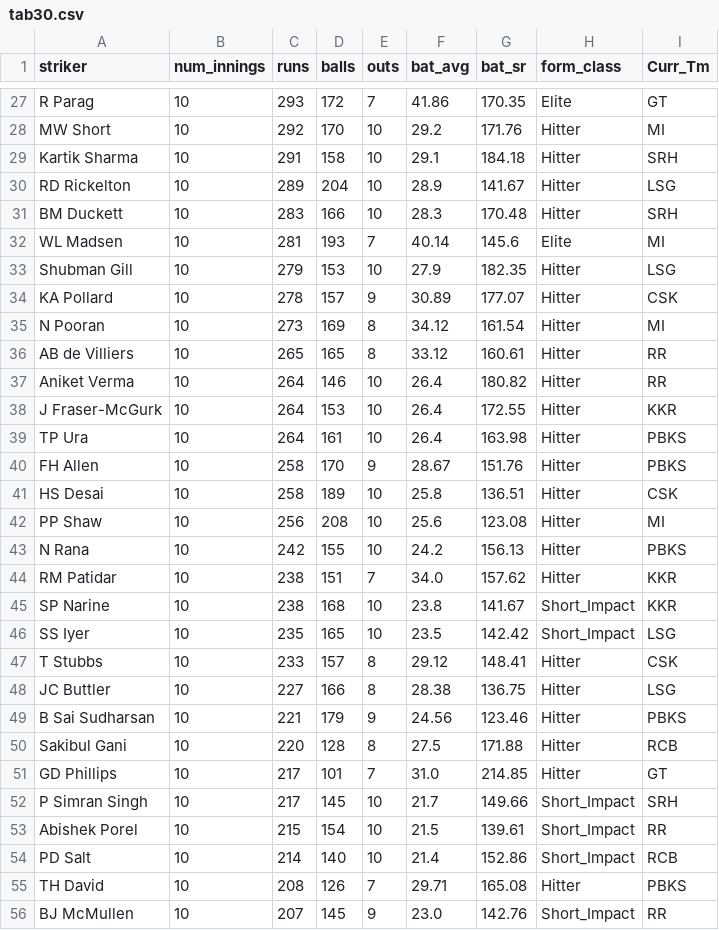
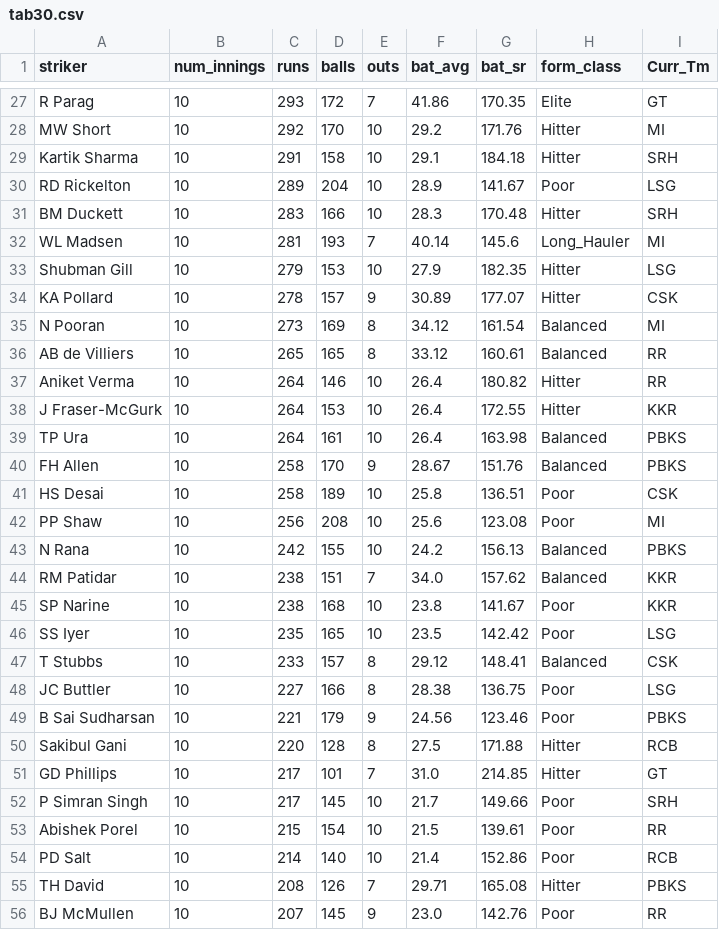
Before and after one commit to RoumyaDas/SPL, a CSV file: SPL/data/special_stats/tab30.csv, drawn as a sheet; only a part is shown, gaps mark what is left out; the diff covers the shown part only.

Commit message:
form class update

```diff
--- a/SPL/data/special_stats/tab30.csv
+++ b/SPL/data/special_stats/tab30.csv
@@ -29,28 +29,28 @@ MW Short,10,292,170,10,29.2,171.76,Hitter,MI
 Kartik Sharma,10,291,158,10,29.1,184.18,Hitter,SRH
-RD Rickelton,10,289,204,10,28.9,141.67,Hitter,LSG
+RD Rickelton,10,289,204,10,28.9,141.67,Poor,LSG
 BM Duckett,10,283,166,10,28.3,170.48,Hitter,SRH
-WL Madsen,10,281,193,7,40.14,145.6,Elite,MI
+WL Madsen,10,281,193,7,40.14,145.6,Long_Hauler,MI
 Shubman Gill,10,279,153,10,27.9,182.35,Hitter,LSG
 KA Pollard,10,278,157,9,30.89,177.07,Hitter,CSK
-N Pooran,10,273,169,8,34.12,161.54,Hitter,MI
-AB de Villiers,10,265,165,8,33.12,160.61,Hitter,RR
+N Pooran,10,273,169,8,34.12,161.54,Balanced,MI
+AB de Villiers,10,265,165,8,33.12,160.61,Balanced,RR
 Aniket Verma,10,264,146,10,26.4,180.82,Hitter,RR
 J Fraser-McGurk,10,264,153,10,26.4,172.55,Hitter,KKR
-TP Ura,10,264,161,10,26.4,163.98,Hitter,PBKS
-FH Allen,10,258,170,9,28.67,151.76,Hitter,PBKS
-HS Desai,10,258,189,10,25.8,136.51,Hitter,CSK
-PP Shaw,10,256,208,10,25.6,123.08,Hitter,MI
-N Rana,10,242,155,10,24.2,156.13,Hitter,PBKS
-RM Patidar,10,238,151,7,34.0,157.62,Hitter,KKR
-SP Narine,10,238,168,10,23.8,141.67,Short_Impact,KKR
-SS Iyer,10,235,165,10,23.5,142.42,Short_Impact,LSG
-T Stubbs,10,233,157,8,29.12,148.41,Hitter,CSK
-JC Buttler,10,227,166,8,28.38,136.75,Hitter,LSG
-B Sai Sudharsan,10,221,179,9,24.56,123.46,Hitter,PBKS
+TP Ura,10,264,161,10,26.4,163.98,Balanced,PBKS
+FH Allen,10,258,170,9,28.67,151.76,Balanced,PBKS
+HS Desai,10,258,189,10,25.8,136.51,Poor,CSK
+PP Shaw,10,256,208,10,25.6,123.08,Poor,MI
+N Rana,10,242,155,10,24.2,156.13,Balanced,PBKS
+RM Patidar,10,238,151,7,34.0,157.62,Balanced,KKR
+SP Narine,10,238,168,10,23.8,141.67,Poor,KKR
+SS Iyer,10,235,165,10,23.5,142.42,Poor,LSG
+T Stubbs,10,233,157,8,29.12,148.41,Balanced,CSK
+JC Buttler,10,227,166,8,28.38,136.75,Poor,LSG
+B Sai Sudharsan,10,221,179,9,24.56,123.46,Poor,PBKS
 Sakibul Gani,10,220,128,8,27.5,171.88,Hitter,RCB
 GD Phillips,10,217,101,7,31.0,214.85,Hitter,GT
-P Simran Singh,10,217,145,10,21.7,149.66,Short_Impact,SRH
-Abishek Porel,10,215,154,10,21.5,139.61,Short_Impact,RR
-PD Salt,10,214,140,10,21.4,152.86,Short_Impact,RCB
+P Simran Singh,10,217,145,10,21.7,149.66,Poor,SRH
+Abishek Porel,10,215,154,10,21.5,139.61,Poor,RR
+PD Salt,10,214,140,10,21.4,152.86,Poor,RCB
 TH David,10,208,126,7,29.71,165.08,Hitter,PBKS
-BJ McMullen,10,207,145,9,23.0,142.76,Short_Impact,RR
+BJ McMullen,10,207,145,9,23.0,142.76,Poor,RR
```
Also changed, not shown: 41 edited cells elsewhere in this file, 1 other file.
